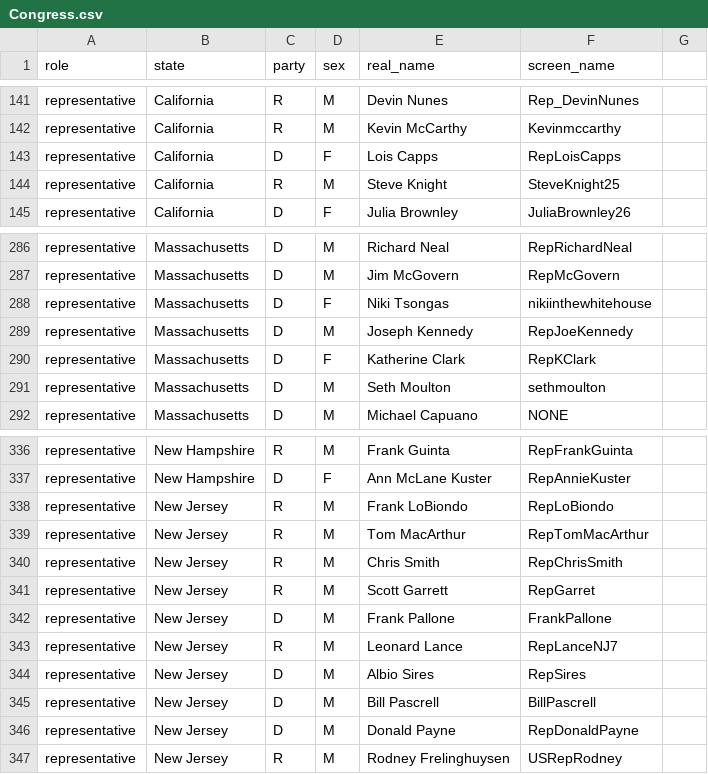
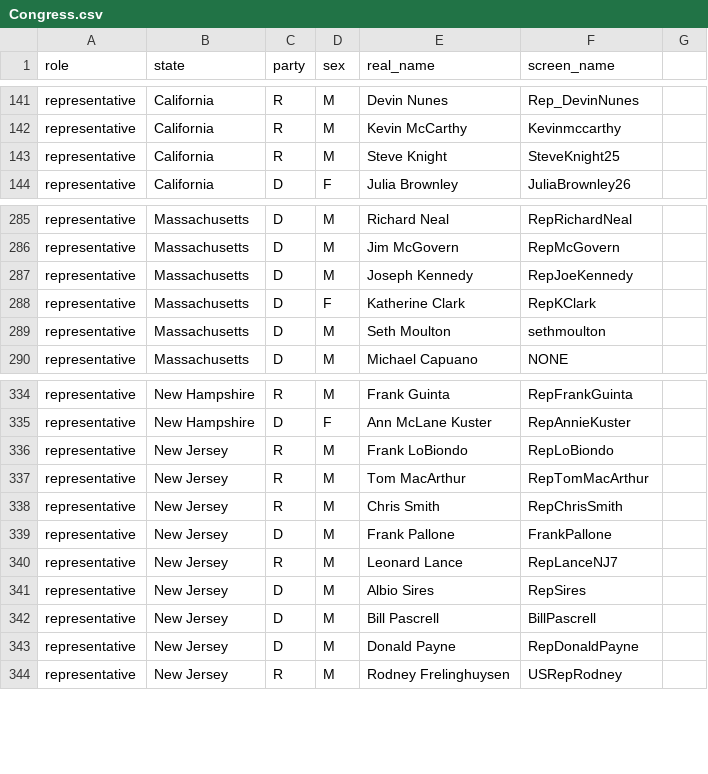
Before and after one commit to shiranmazor/DB_Project, a CSV file: Utillities/Congress.csv, drawn as a sheet; only a part is shown, gaps mark what is left out; the diff names each change by its address in the sheet, - before the commit and + after, or states it on an @@ line.

Commit message:
load data added

```diff
--- a/Utillities/Congress.csv
+++ b/Utillities/Congress.csv
-row 143: representative | California | D | F | Lois Capps | RepLoisCapps
-row 288: representative | Massachusetts | D | F | Niki Tsongas | nikiinthewhitehouse
-row 341: representative | New Jersey | R | M | Scott Garrett | RepGarret
```
Also changed, not shown: 5 other files.
